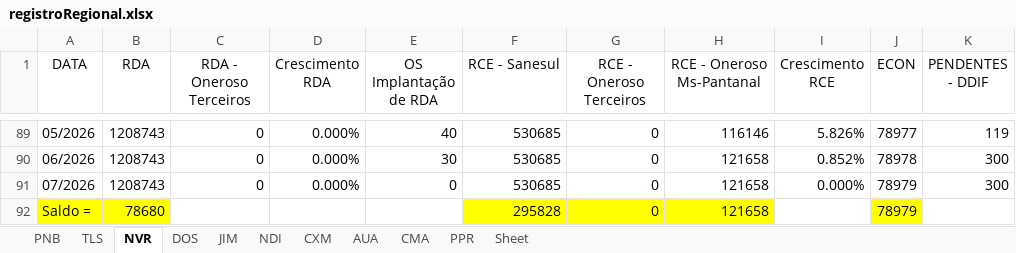
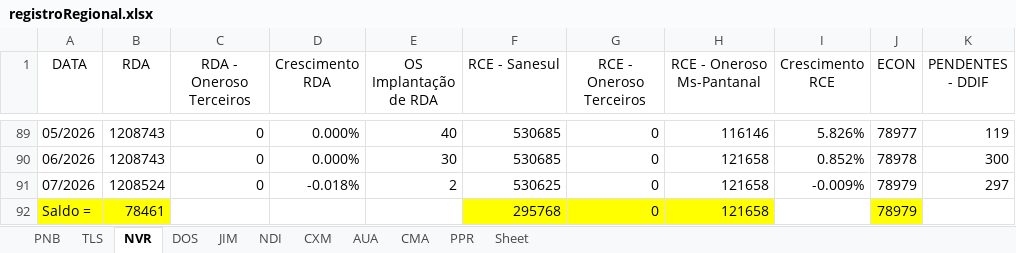
Before and after one commit to OtavioDayrots/Registro_Regional_MS, an Excel workbook: estado/registroRegional.xlsx, sheet NVR, drawn as a sheet; only a part is shown, gaps mark what is left out; values as stored, in another font and other column widths than the file's, no borders; charts and pictures not drawn; the diff names each change by its address in the sheet, - before the commit and + after, or states it on an @@ line.

```diff
--- a/estado/registroRegional.xlsx (sheet NVR)
+++ b/estado/registroRegional.xlsx (sheet NVR)
-B91 (RDA): 1208743
+B91 (RDA): 1208524
-D91 (Crescimento RDA): 0.000%
+D91 (Crescimento RDA): -0.018%
-E91 (OS Implantação de RDA): 0
+E91 (OS Implantação de RDA): 2
-F91 (RCE - Sanesul): 530685
+F91 (RCE - Sanesul): 530625
-I91 (Crescimento RCE): 0.000%
+I91 (Crescimento RCE): -0.009%
-K91 (PENDENTES - DDIF): 300
+K91 (PENDENTES - DDIF): 297
-B92 (RDA): 78680
+B92 (RDA): 78461
-F92 (RCE - Sanesul): 295828
+F92 (RCE - Sanesul): 295768
```
Also changed, not shown: sheet PNB, sheet AUA, sheet NDI, sheet PPR, sheet CXM, sheet TLS, 2 more sheets, regionais/registroAUA.xlsx, regionais/registroDOS.xlsx, 9 other files.
